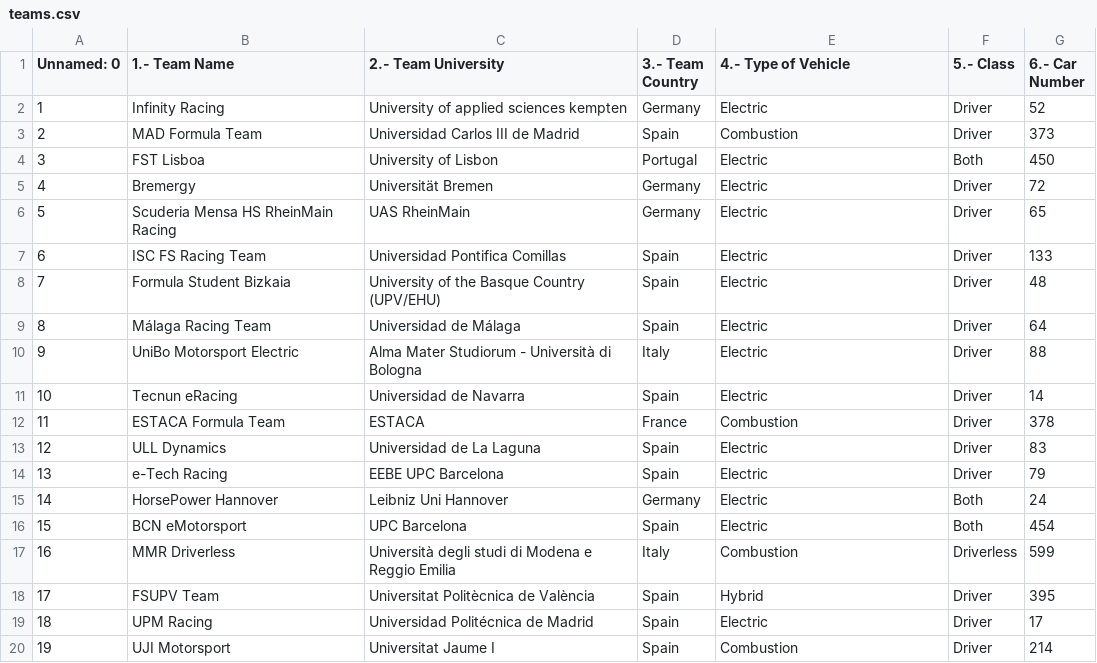
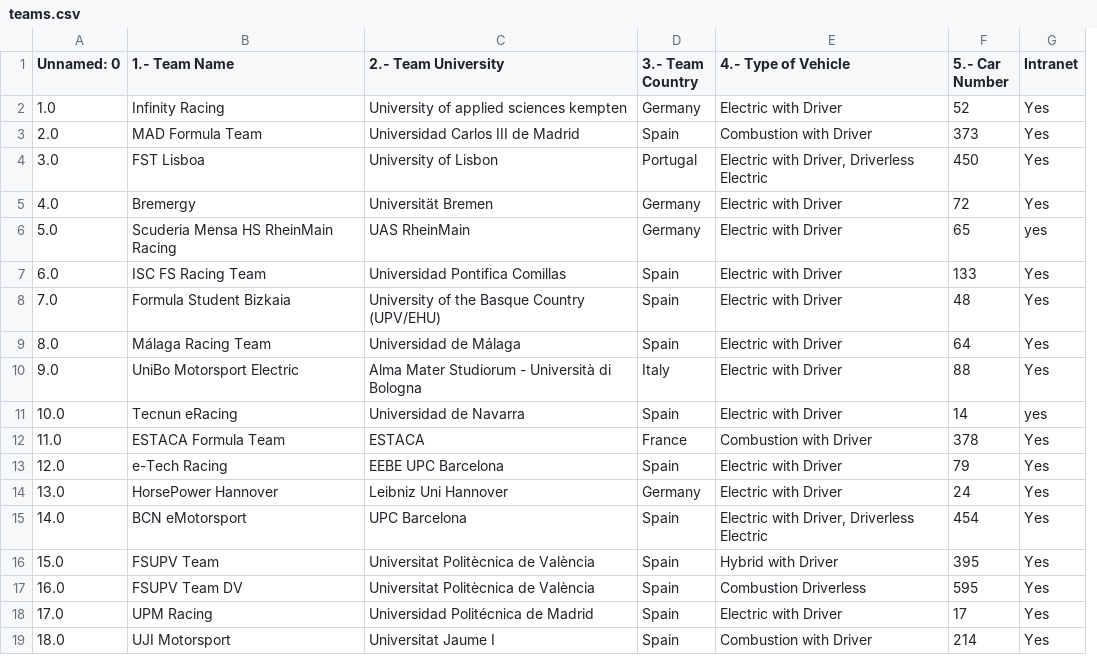
Before and after one commit to OBoladeras/formula-student-graphics, a CSV file: teams.csv, drawn as a sheet; only a part is shown; removed rows and columns are numbered as before the commit, all else as after; the diff covers the shown part only; the diff names each change by its address in the sheet, - before the commit and + after, or states it on an @@ line.

```diff
--- a/teams.csv
+++ b/teams.csv
-column F (5.- Class), rows 2-12: Driver | Driver | Both | Driver | Driver | Driver | Driver | Driver | Driver | Driver | Driver; rows 14-16: Driver | Both | Both; rows 18-20: all Driver
+column G (Intranet), rows 2-16: Yes | Yes | Yes | Yes | yes | Yes | Yes | Yes | Yes | yes | Yes | Yes | Yes | Yes | Yes; rows 18-19: Yes | Yes
-F1: 6.- Car Number
+F1: 5.- Car Number
-A2 (Unnamed: 0): 1
+A2 (Unnamed: 0): 1.0
-E2 (4.- Type of Vehicle): Electric
+E2 (4.- Type of Vehicle): Electric with Driver
-A3 (Unnamed: 0): 2
+A3 (Unnamed: 0): 2.0
-E3 (4.- Type of Vehicle): Combustion
+E3 (4.- Type of Vehicle): Combustion with Driver
-A4 (Unnamed: 0): 3
+A4 (Unnamed: 0): 3.0
-E4 (4.- Type of Vehicle): Electric
+E4 (4.- Type of Vehicle): Electric with Driver, Driverless Electric
-A5 (Unnamed: 0): 4
+A5 (Unnamed: 0): 4.0
-E5:E11 (4.- Type of Vehicle): Electric
+E5:E11 (4.- Type of Vehicle): Electric with Driver
-A6 (Unnamed: 0): 5
+A6 (Unnamed: 0): 5.0
-A7 (Unnamed: 0): 6
+A7 (Unnamed: 0): 6.0
-A8 (Unnamed: 0): 7
+A8 (Unnamed: 0): 7.0
-A9 (Unnamed: 0): 8
+A9 (Unnamed: 0): 8.0
-A10 (Unnamed: 0): 9
+A10 (Unnamed: 0): 9.0
-A11 (Unnamed: 0): 10
+A11 (Unnamed: 0): 10.0
-A12 (Unnamed: 0): 11
+A12 (Unnamed: 0): 11.0
-E12 (4.- Type of Vehicle): Combustion
+E12 (4.- Type of Vehicle): Combustion with Driver
-row 13: 12 | ULL Dynamics | Universidad de La Laguna | Spain | Electric | Driver | 83
-A13 (Unnamed: 0): 13
+A13 (Unnamed: 0): 12.0
-E13:E14 (4.- Type of Vehicle): Electric
+E13:E14 (4.- Type of Vehicle): Electric with Driver
-A14 (Unnamed: 0): 14
+A14 (Unnamed: 0): 13.0
-A15 (Unnamed: 0): 15
+A15 (Unnamed: 0): 14.0
-E15 (4.- Type of Vehicle): Electric
+E15 (4.- Type of Vehicle): Electric with Driver, Driverless Electric
-row 17: 16 | MMR Driverless | Università degli studi di Modena e Reggio Emilia | Italy | Combustion | Driverless | 599
-A16 (Unnamed: 0): 17
+A16 (Unnamed: 0): 15.0
-E16 (4.- Type of Vehicle): Hybrid
+E16 (4.- Type of Vehicle): Hybrid with Driver
+row 17: 16.0 | FSUPV Team DV | Universitat Politècnica de València | Spain | Combustion Driverless | 595 | Yes
-A18 (Unnamed: 0): 18
+A18 (Unnamed: 0): 17.0
-E18 (4.- Type of Vehicle): Electric
+E18 (4.- Type of Vehicle): Electric with Driver
-A19 (Unnamed: 0): 19
+A19 (Unnamed: 0): 18.0
-E19 (4.- Type of Vehicle): Combustion
+E19 (4.- Type of Vehicle): Combustion with Driver
```
Also changed, not shown: 10 removed rows and 60 edited cells elsewhere in this file, 24 other files.
